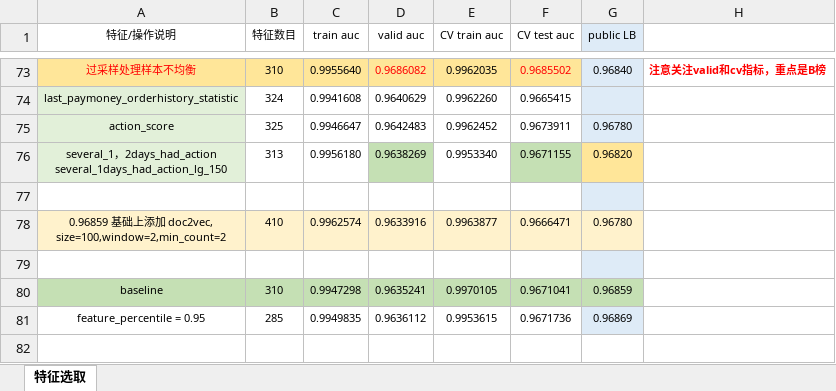
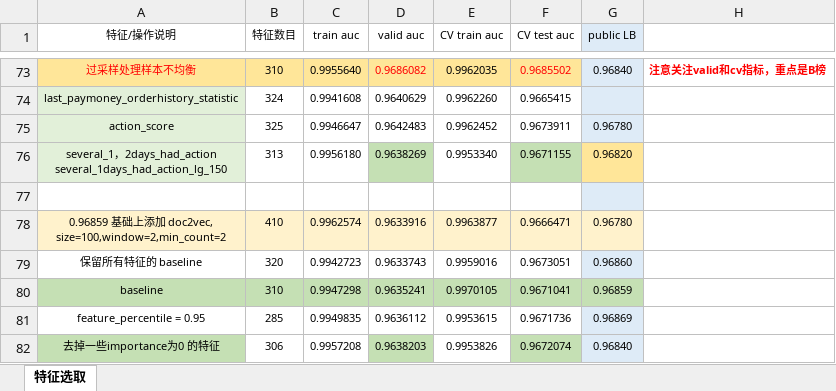
Before and after one commit to SunnyMarkLiu/datacastle_travel_services_predict-rank5, an Excel workbook: Feature Engineering.xlsx, sheet 特征选取, drawn as a sheet; only a part is shown, gaps mark what is left out; values as stored, in another font and other column widths than the file's, no borders; the diff names each change by its address in the sheet, - before the commit and + after, or states it on an @@ line.

Commit message:
去掉一些importance为0 的特征， 0.9684

```diff
--- a/Feature Engineering.xlsx (sheet 特征选取)
+++ b/Feature Engineering.xlsx (sheet 特征选取)
-row 79: (empty)
+row 79: 保留所有特征的 baseline | 320 | 0.9942723 | 0.9633743 | 0.9959016 | 0.9673051 | 0.96860
+row 82: 去掉一些importance为0 的特征 | 306 | 0.9957208 | 0.9638203 | 0.9953826 | 0.9672074 | 0.96840
```
Also changed, not shown: 3 other files.
